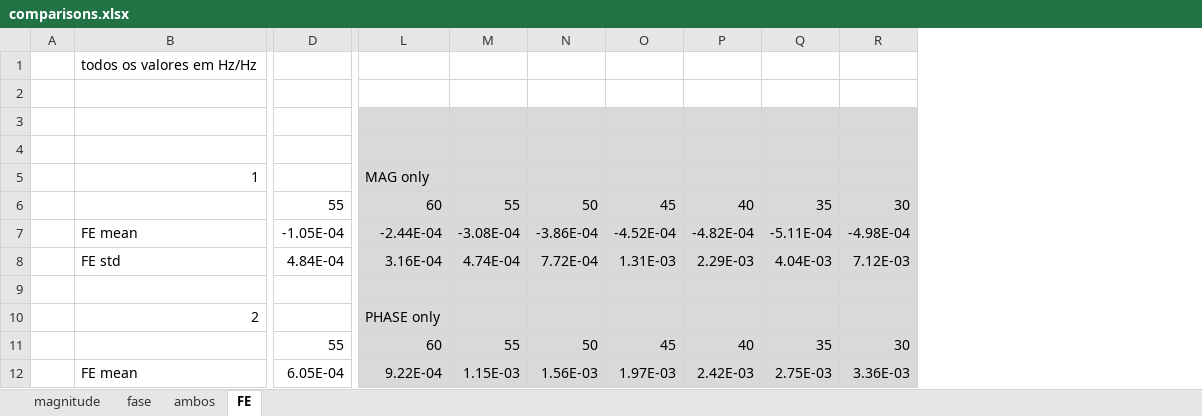
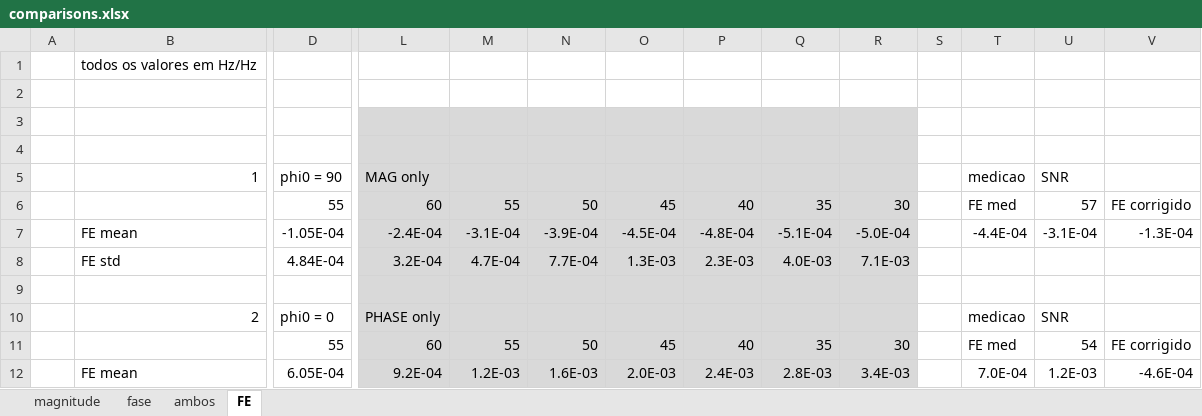
Before and after one commit to mbmartins/MATLABcodes, an Excel workbook: AMPS2019/figures data/comparisons.xlsx, sheet FE, drawn as a sheet; only a part is shown, gaps mark what is left out; values as stored, in another font and other column widths than the file's, no borders; charts and pictures not drawn; the diff covers the shown part only; the diff names each change by its address in the sheet, - before the commit and + after, or states it on an @@ line.

```diff
--- a/AMPS2019/figures data/comparisons.xlsx (sheet FE)
+++ b/AMPS2019/figures data/comparisons.xlsx (sheet FE)
+column S, empty
+column T, rows 5-12: medicao | FE med | -4.4E-04 |  |  | medicao | FE med | 7.0E-04
+column U, rows 5-12: SNR | 57 | -3.1E-04 |  |  | SNR | 54 | 1.2E-03
+column V, rows 6-12: FE corrigido | -1.3E-04 |  |  |  | FE corrigido | -4.6E-04
-D5: (empty)
+D5: phi0 = 90
-L7: -2.44E-04
+L7: -2.4E-04
-M7: -3.08E-04
+M7: -3.1E-04
-N7: -3.86E-04
+N7: -3.9E-04
-O7: -4.52E-04
+O7: -4.5E-04
-P7: -4.82E-04
+P7: -4.8E-04
-Q7: -5.11E-04
+Q7: -5.1E-04
-R7: -4.98E-04
+R7: -5.0E-04
-L8: 3.16E-04
+L8: 3.2E-04
-M8: 4.74E-04
+M8: 4.7E-04
-N8: 7.72E-04
+N8: 7.7E-04
-O8: 1.31E-03
+O8: 1.3E-03
-P8: 2.29E-03
+P8: 2.3E-03
-Q8: 4.04E-03
+Q8: 4.0E-03
-R8: 7.12E-03
+R8: 7.1E-03
-D10: (empty)
+D10: phi0 = 0
-L12: 9.22E-04
+L12: 9.2E-04
-M12: 1.15E-03
+M12: 1.2E-03
-N12: 1.56E-03
+N12: 1.6E-03
-O12: 1.97E-03
+O12: 2.0E-03
-P12: 2.42E-03
+P12: 2.4E-03
-Q12: 2.75E-03
+Q12: 2.8E-03
-R12: 3.36E-03
+R12: 3.4E-03
```
Also changed, not shown: 30 edited cells elsewhere in this sheet, charts or pictures, 7 other files.
